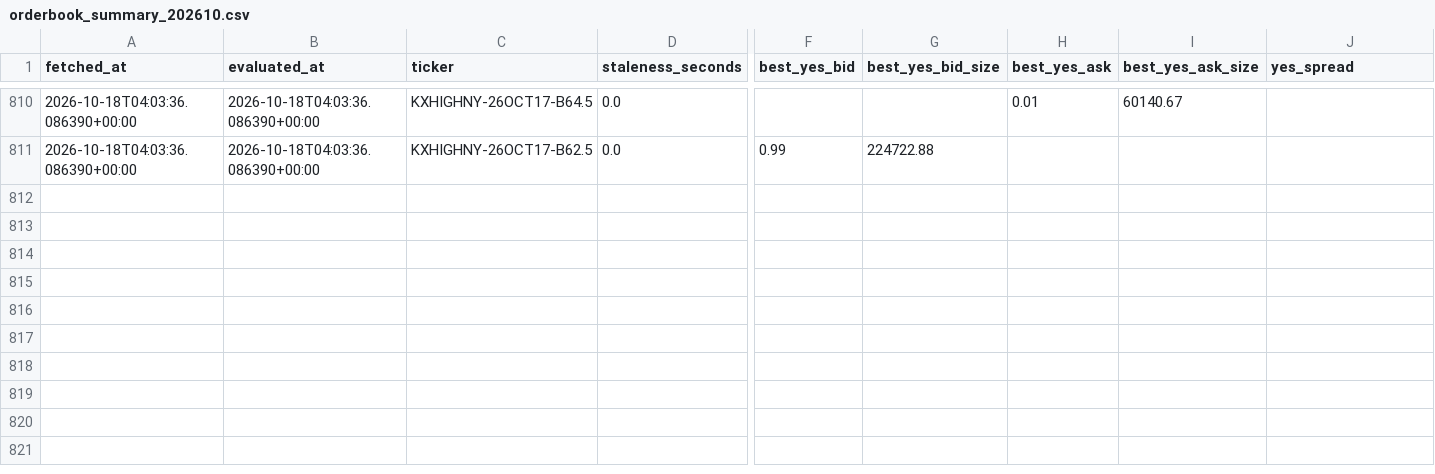
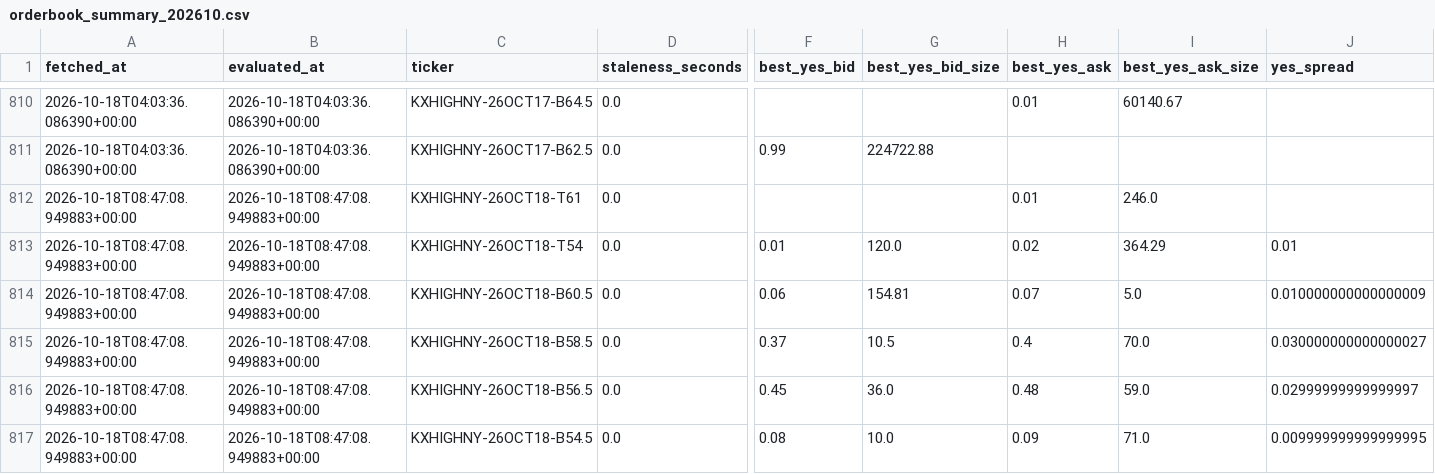
Before and after one commit to ericzzhang27-sys/Kalshi-Weather-Trading, a CSV file: data/raw/kalshi_orderbooks/orderbook_summary_202610.csv, drawn as a sheet; only a part is shown, gaps mark what is left out; rows hold the shown columns only; the diff names each change by its address in the sheet, - before the commit and + after, or states it on an @@ line.

```diff
--- a/data/raw/kalshi_orderbooks/orderbook_summary_202610.csv
+++ b/data/raw/kalshi_orderbooks/orderbook_summary_202610.csv
+row 812: 2026-10-18T08:47:08.949883+00:00 | 2026-10-18T08:47:08.949883+00:00 | KXHIGHNY-26OCT18-T61 | 0.0 |  |  | 0.01 | 246.0
+row 813: 2026-10-18T08:47:08.949883+00:00 | 2026-10-18T08:47:08.949883+00:00 | KXHIGHNY-26OCT18-T54 | 0.0 | 0.01 | 120.0 | 0.02 | 364.29 | 0.01
+row 814: 2026-10-18T08:47:08.949883+00:00 | 2026-10-18T08:47:08.949883+00:00 | KXHIGHNY-26OCT18-B60.5 | 0.0 | 0.06 | 154.81 | 0.07 | 5.0 | 0.010000000000000009
+row 815: 2026-10-18T08:47:08.949883+00:00 | 2026-10-18T08:47:08.949883+00:00 | KXHIGHNY-26OCT18-B58.5 | 0.0 | 0.37 | 10.5 | 0.4 | 70.0 | 0.030000000000000027
+row 816: 2026-10-18T08:47:08.949883+00:00 | 2026-10-18T08:47:08.949883+00:00 | KXHIGHNY-26OCT18-B56.5 | 0.0 | 0.45 | 36.0 | 0.48 | 59.0 | 0.02999999999999997
+row 817: 2026-10-18T08:47:08.949883+00:00 | 2026-10-18T08:47:08.949883+00:00 | KXHIGHNY-26OCT18-B54.5 | 0.0 | 0.08 | 10.0 | 0.09 | 71.0 | 0.009999999999999995
```
Also changed, not shown: data/raw/kalshi_orderbooks/scrape_log.csv, 4 other files.
